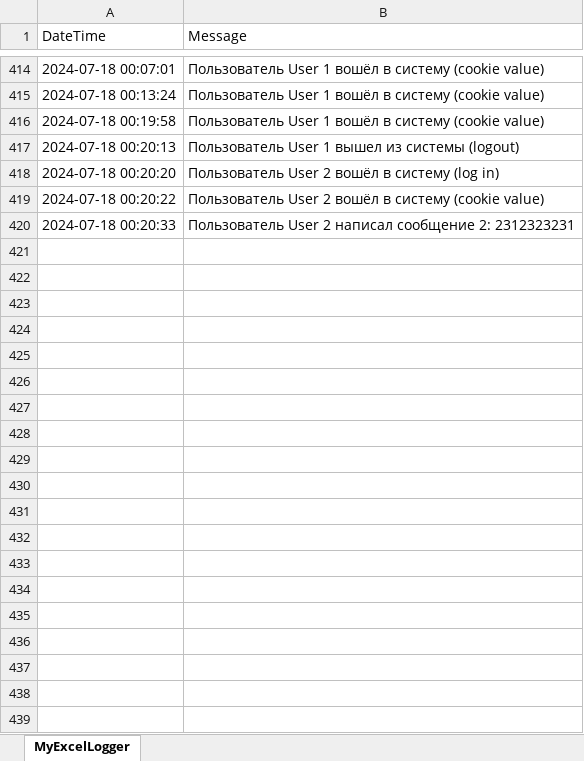
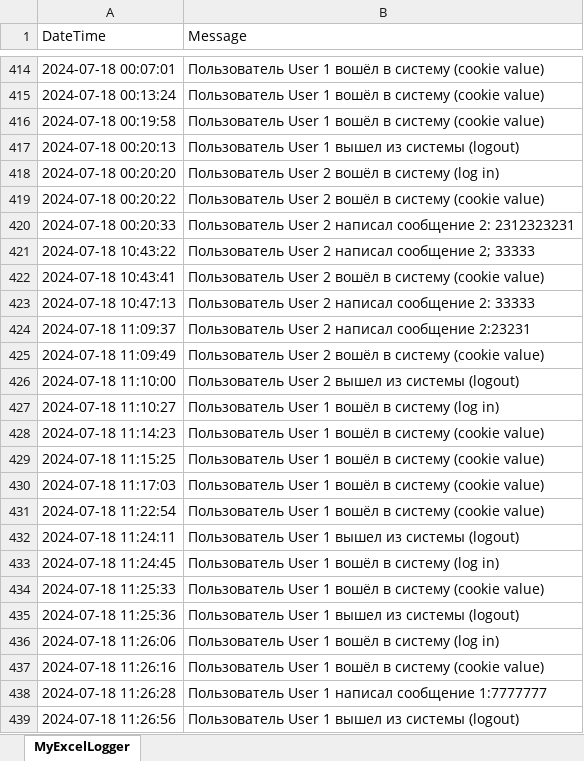
Before and after one commit to Peter42306/GuestBook, an Excel workbook: GuestBook/myLogger.xlsx, sheet MyExcelLogger, drawn as a sheet; only a part is shown, gaps mark what is left out; values as stored, in another font and other column widths than the file's, no borders; the diff covers the shown part only; the diff names each change by its address in the sheet, - before the commit and + after, or states it on an @@ line.

```diff
--- a/GuestBook/myLogger.xlsx (sheet MyExcelLogger)
+++ b/GuestBook/myLogger.xlsx (sheet MyExcelLogger)
+row 421: 2024-07-18 10:43:22 | Пользователь User 2 написал сообщение 2; 33333
+row 422: 2024-07-18 10:43:41 | Пользователь User 2 вошёл в систему (cookie value)
+row 423: 2024-07-18 10:47:13 | Пользователь User 2 написал сообщение 2: 33333
+row 424: 2024-07-18 11:09:37 | Пользователь User 2 написал сообщение 2:23231
+row 425: 2024-07-18 11:09:49 | Пользователь User 2 вошёл в систему (cookie value)
+row 426: 2024-07-18 11:10:00 | Пользователь User 2 вышел из системы (logout)
+row 427: 2024-07-18 11:10:27 | Пользователь User 1 вошёл в систему (log in)
+row 428: 2024-07-18 11:14:23 | Пользователь User 1 вошёл в систему (cookie value)
+row 429: 2024-07-18 11:15:25 | Пользователь User 1 вошёл в систему (cookie value)
+row 430: 2024-07-18 11:17:03 | Пользователь User 1 вошёл в систему (cookie value)
+row 431: 2024-07-18 11:22:54 | Пользователь User 1 вошёл в систему (cookie value)
+row 432: 2024-07-18 11:24:11 | Пользователь User 1 вышел из системы (logout)
+row 433: 2024-07-18 11:24:45 | Пользователь User 1 вошёл в систему (log in)
+row 434: 2024-07-18 11:25:33 | Пользователь User 1 вошёл в систему (cookie value)
+row 435: 2024-07-18 11:25:36 | Пользователь User 1 вышел из системы (logout)
+row 436: 2024-07-18 11:26:06 | Пользователь User 1 вошёл в систему (log in)
+row 437: 2024-07-18 11:26:16 | Пользователь User 1 вошёл в систему (cookie value)
+row 438: 2024-07-18 11:26:28 | Пользователь User 1 написал сообщение 1:7777777
+row 439: 2024-07-18 11:26:56 | Пользователь User 1 вышел из системы (logout)
```
Also changed, not shown: 47 added rows elsewhere in this sheet, 4 other files.
